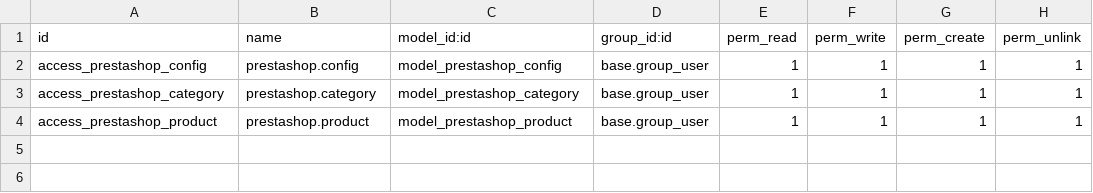
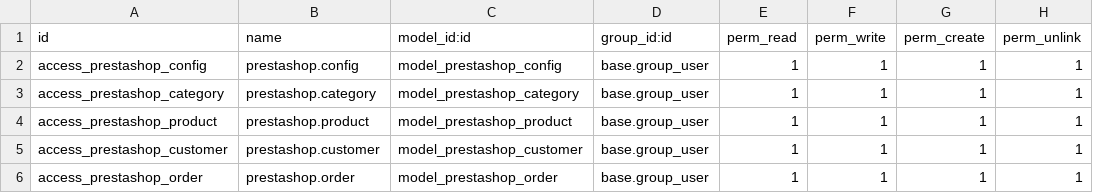
Before and after one commit to anagarces/odoo-prestashop-integration, a CSV file: addons/connector_prestashop/security/ir.model.access.csv, drawn as a sheet.

```diff
--- a/addons/connector_prestashop/security/ir.model.access.csv
+++ b/addons/connector_prestashop/security/ir.model.access.csv
@@ -4 +4,3 @@ access_prestashop_category,prestashop.category,model_prestashop_category,base.gr
 access_prestashop_product,prestashop.product,model_prestashop_product,base.group_user,1,1,1,1
+access_prestashop_customer,prestashop.customer,model_prestashop_customer,base.group_user,1,1,1,1
+access_prestashop_order,prestashop.order,model_prestashop_order,base.group_user,1,1,1,1
```
Also changed, not shown: 9 other files.
